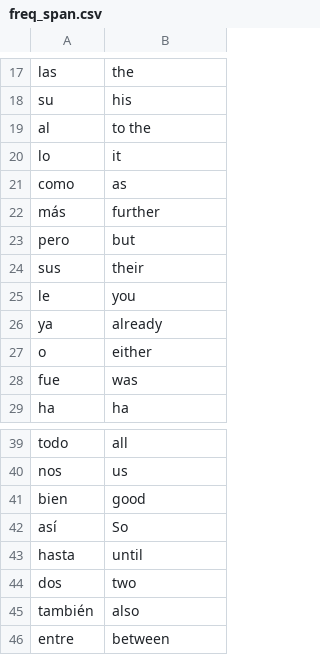
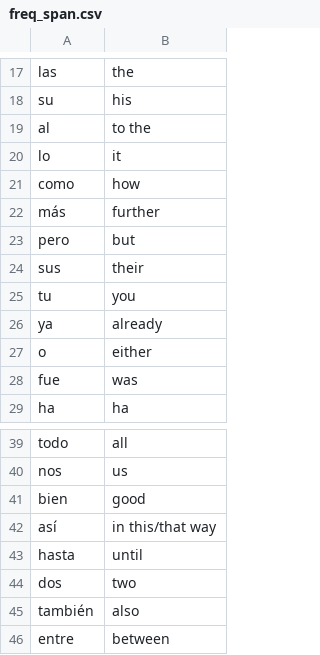
Before and after one commit to alltrust/Flipper, a CSV file: freq_span.csv, drawn as a sheet; only a part is shown, gaps mark what is left out.

```diff
--- a/freq_span.csv
+++ b/freq_span.csv
@@ -20,3 +20,3 @@ al,to the
 lo,it
-como,as
+como,how
 más,further
@@ -24,3 +24,3 @@ pero,but
 sus,their
-le,you
+tu,you
 ya,already
@@ -41,3 +41,3 @@ nos,us
 bien,good
-así,So
+así,in this/that way
 hasta,until
```
Also changed, not shown: 4 other files.
